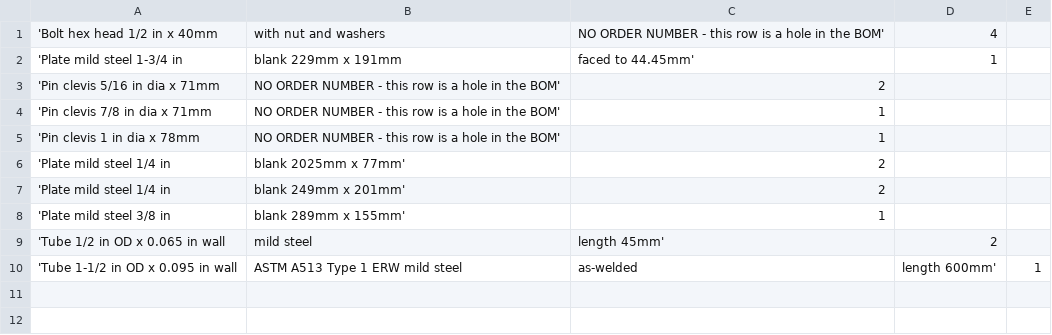
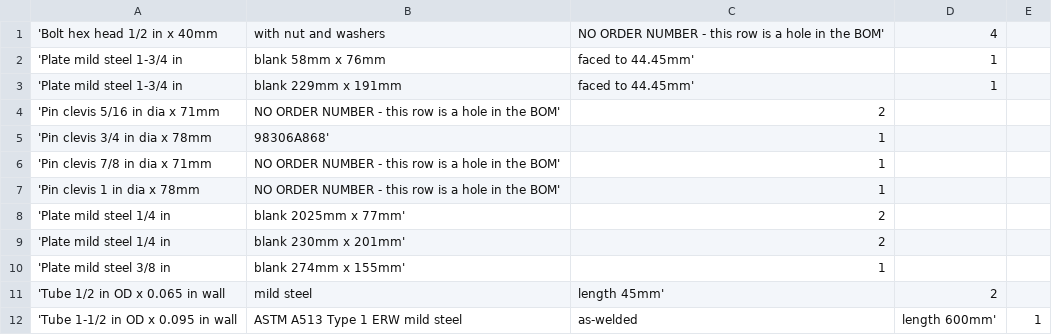
Before and after one commit to CameronBrooks11/tube-bender, a CSV file: bom/bom.csv, drawn as a sheet.

```diff
--- a/bom/bom.csv
+++ b/bom/bom.csv
@@ -1,4 +1,6 @@
 'Bolt hex head 1/2 in x 40mm, with nut and washers, NO ORDER NUMBER - this row is a hole in the BOM',  4
+'Plate mild steel 1-3/4 in, blank 58mm x 76mm, faced to 44.45mm',  1
 'Plate mild steel 1-3/4 in, blank 229mm x 191mm, faced to 44.45mm',  1
 'Pin clevis 5/16 in dia x 71mm, NO ORDER NUMBER - this row is a hole in the BOM',  2
+'Pin clevis 3/4 in dia x 78mm, 98306A868',  1
 'Pin clevis 7/8 in dia x 71mm, NO ORDER NUMBER - this row is a hole in the BOM',  1
@@ -6,4 +8,4 @@
 'Plate mild steel 1/4 in, blank 2025mm x 77mm',  2
-'Plate mild steel 1/4 in, blank 249mm x 201mm',  2
-'Plate mild steel 3/8 in, blank 289mm x 155mm',  1
+'Plate mild steel 1/4 in, blank 230mm x 201mm',  2
+'Plate mild steel 3/8 in, blank 274mm x 155mm',  1
 'Tube 1/2 in OD x 0.065 in wall, mild steel, length 45mm',  2
```
Also changed, not shown: 21 other files.
